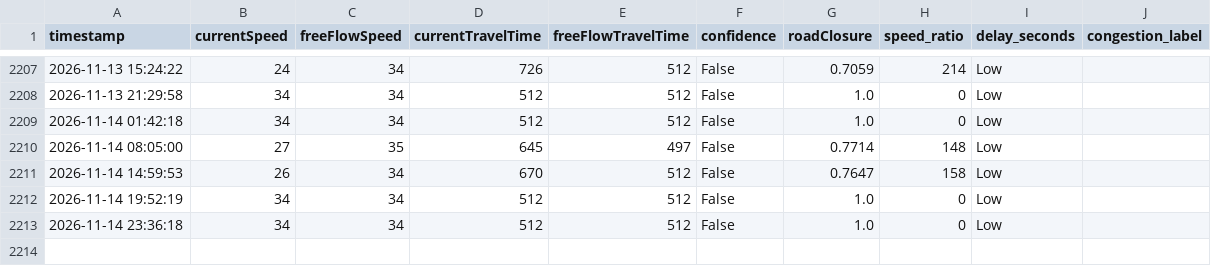
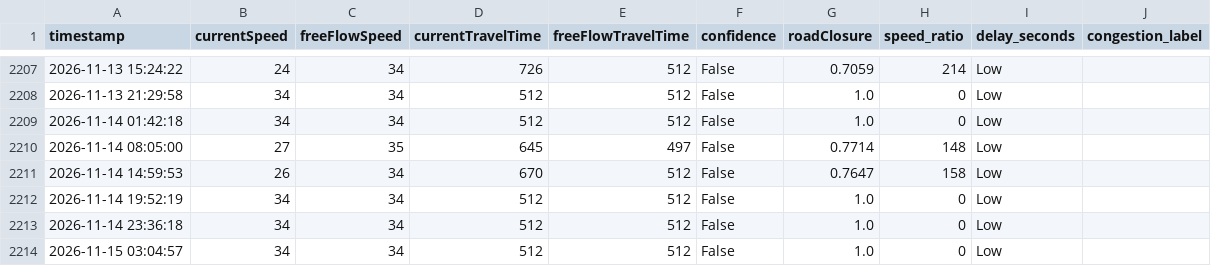
Before and after one commit to angel-2006/Traffic_Predictive_Project, a CSV file: data/tomtom_traffic.csv, drawn as a sheet; only a part is shown, gaps mark what is left out.

```diff
--- a/data/tomtom_traffic.csv
+++ b/data/tomtom_traffic.csv
@@ -2213 +2213,2 @@ timestamp,currentSpeed,freeFlowSpeed,currentTravelTime,freeFlowTravelTime,confid
 2026-11-14 23:36:18,34,34,512,512,False,1.0,0,Low
+2026-11-15 03:04:57,34,34,512,512,False,1.0,0,Low
```
Also changed, not shown: data/tomtom_training_data.csv.
